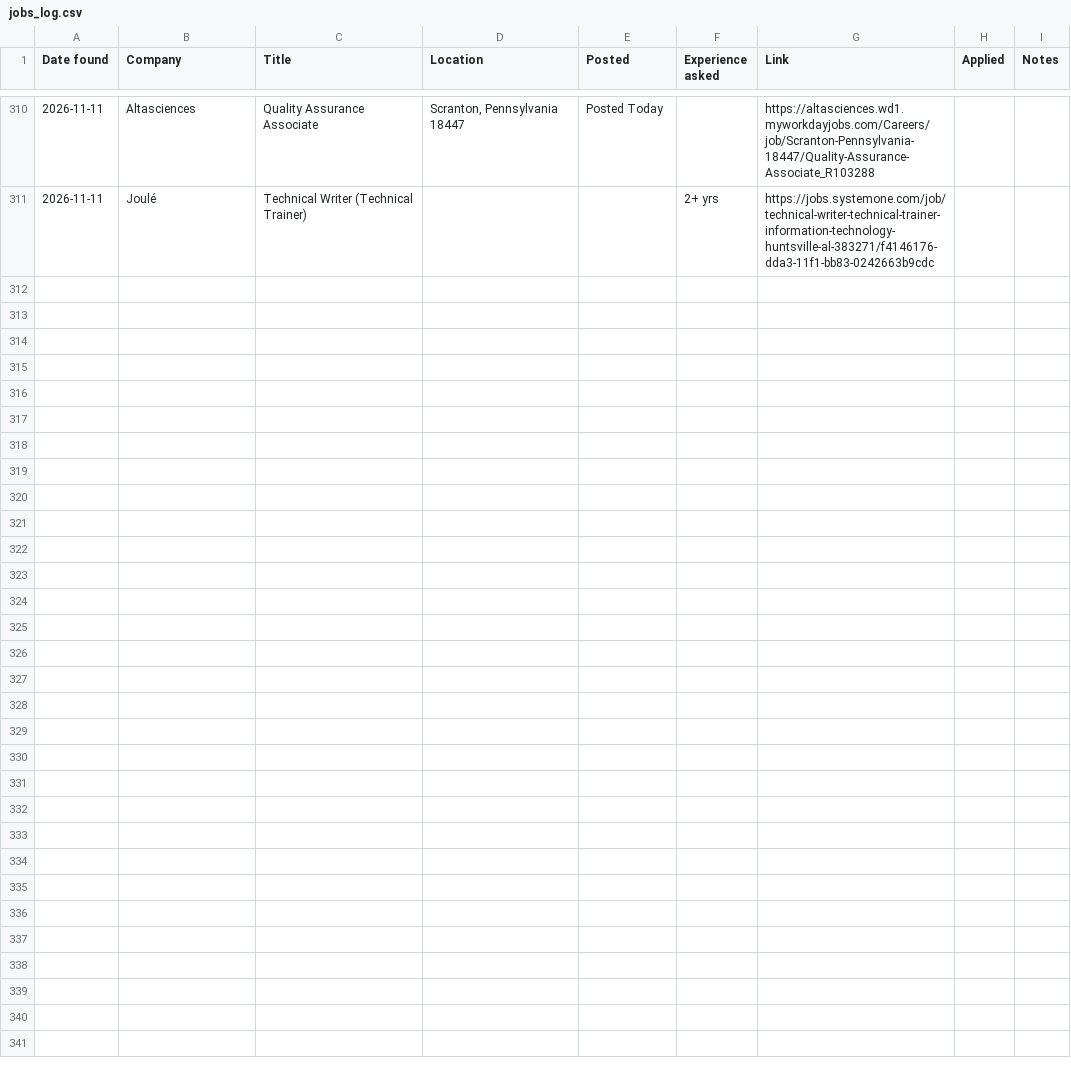
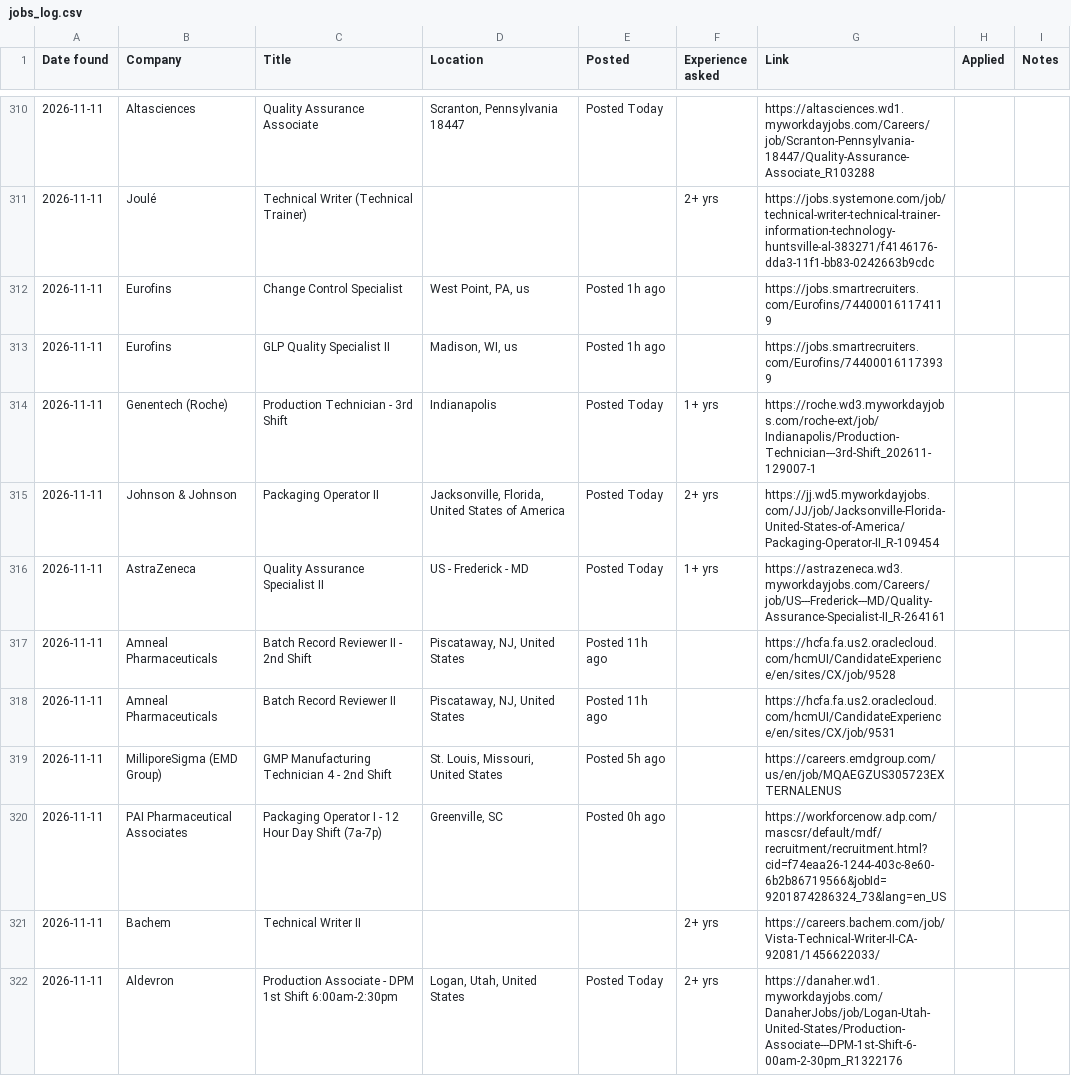
Before and after one commit to arkit-reg/Job_Watch_21, a CSV file: jobs_log.csv, drawn as a sheet; only a part is shown, gaps mark what is left out; the diff covers the shown part only; the diff names each change by its address in the sheet, - before the commit and + after, or states it on an @@ line.

```diff
--- a/jobs_log.csv
+++ b/jobs_log.csv
+row 312: 2026-11-11 | Eurofins | Change Control Specialist | West Point, PA, us | Posted 1h ago |  | https://jobs.smartrecruiters.com/Eurofins/744000161174119
+row 313: 2026-11-11 | Eurofins | GLP Quality Specialist II | Madison, WI, us | Posted 1h ago |  | https://jobs.smartrecruiters.com/Eurofins/744000161173939
+row 314: 2026-11-11 | Genentech (Roche) | Production Technician - 3rd Shift | Indianapolis | Posted Today | 1+ yrs | https://roche.wd3.myworkdayjobs.com/roche-ext/job/Indianapolis/Production-Technician---3rd-Shift_202611-129007-1
+row 315: 2026-11-11 | Johnson & Johnson | Packaging Operator II | Jacksonville, Florida, United States of America | Posted Today | 2+ yrs | https://jj.wd5.myworkdayjobs.com/JJ/job/Jacksonville-Florida-United-States-of-America/Packaging-Operator-II_R-109454
+row 316: 2026-11-11 | AstraZeneca | Quality Assurance Specialist II | US - Frederick - MD | Posted Today | 1+ yrs | https://astrazeneca.wd3.myworkdayjobs.com/Careers/job/US---Frederick---MD/Quality-Assurance-Specialist-II_R-264161
+row 317: 2026-11-11 | Amneal Pharmaceuticals | Batch Record Reviewer II - 2nd Shift | Piscataway, NJ, United States | Posted 11h ago |  | https://hcfa.fa.us2.oraclecloud.com/hcmUI/CandidateExperience/en/sites/CX/job/9528
+row 318: 2026-11-11 | Amneal Pharmaceuticals | Batch Record Reviewer II | Piscataway, NJ, United States | Posted 11h ago |  | https://hcfa.fa.us2.oraclecloud.com/hcmUI/CandidateExperience/en/sites/CX/job/9531
+row 319: 2026-11-11 | MilliporeSigma (EMD Group) | GMP Manufacturing Technician 4 - 2nd Shift | St. Louis, Missouri, United States | Posted 5h ago |  | https://careers.emdgroup.com/us/en/job/MQAEGZUS305723EXTERNALENUS
+row 320: 2026-11-11 | PAI Pharmaceutical Associates | Packaging Operator I - 12 Hour Day Shift (7a-7p) | Greenville, SC | Posted 0h ago |  | https://workforcenow.adp.com/mascsr/default/mdf/recruitment/recruitment.html?cid=f74eaa26-1244-403c-8e60-6b2b86719566&jobId=9201874286324_73&lang=en_US
+row 321: 2026-11-11 | Bachem | Technical Writer II |  |  | 2+ yrs | https://careers.bachem.com/job/Vista-Technical-Writer-II-CA-92081/1456622033/
+row 322: 2026-11-11 | Aldevron | Production Associate - DPM 1st Shift 6:00am-2:30pm | Logan, Utah, United States | Posted Today | 2+ yrs | https://danaher.wd1.myworkdayjobs.com/DanaherJobs/job/Logan-Utah-United-States/Production-Associate---DPM-1st-Shift-6-00am-2-30pm_R1322176
```
Also changed, not shown: 10 added rows elsewhere in this file, manual_check.csv, 1 other file.
